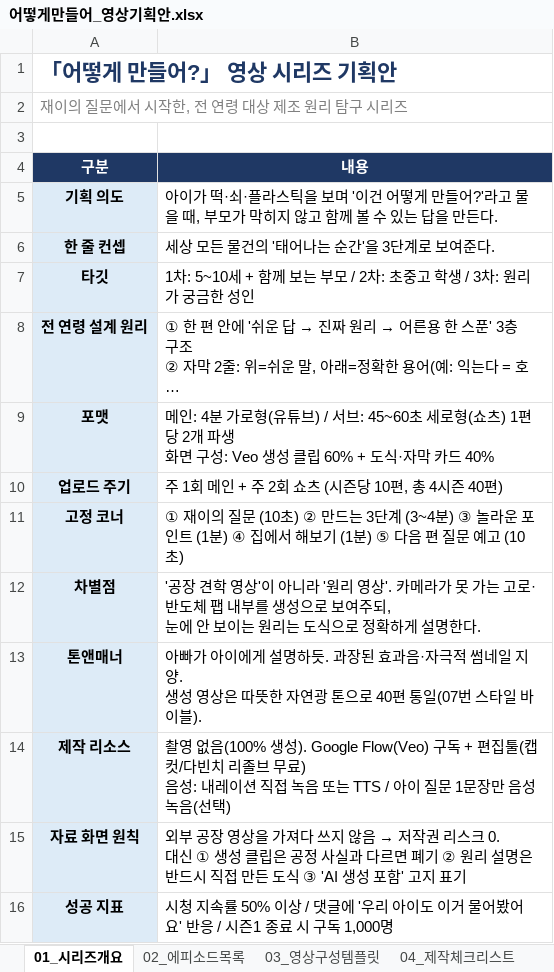
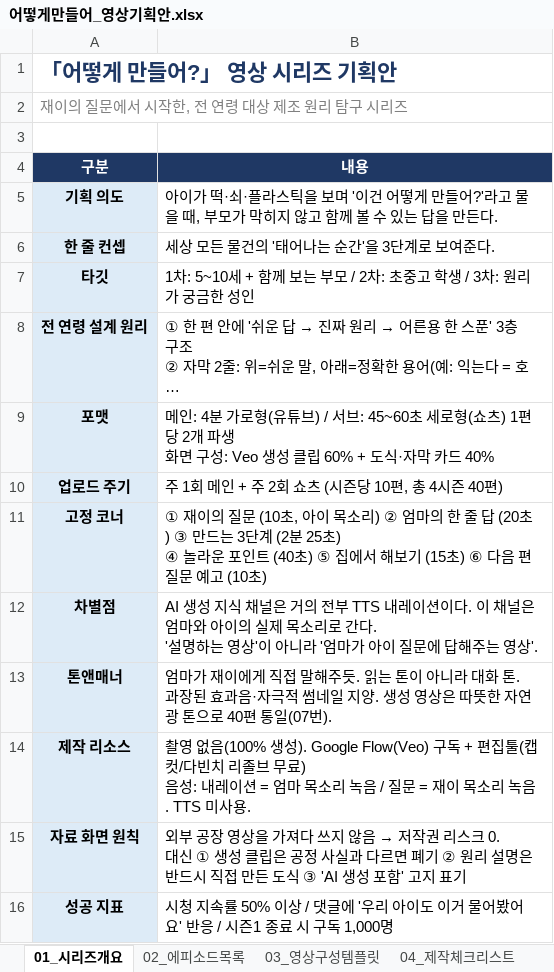
Before and after one commit to seangold8888/seangold8888.github.io, an Excel workbook: docs/어떻게만들어_영상기획안.xlsx, sheet 01_시리즈개요, drawn as a sheet; long unchanged cells end in …; values as stored, in another font and other column widths than the file's, no borders; ↵ is a line break in a cell; the diff names each change by its address in the sheet, - before the commit and + after, or states it on an @@ line.

```diff
--- a/docs/어떻게만들어_영상기획안.xlsx (sheet 01_시리즈개요)
+++ b/docs/어떻게만들어_영상기획안.xlsx (sheet 01_시리즈개요)
-B11 (내용): …문 (10초) ② 만드는 3단계 (3~4분) ③ 놀라운 포인트 (1분) ④ 집에서 해보기 (1분) ⑤ 다음 편…
+B11 (내용): …문 (10초, 아이 목소리) ② 엄마의 한 줄 답 (20초) ③ 만드는 3단계 (2분 25초) ↵ ④ 놀라운 포인트 (40초) ⑤ 집에서 해보기 (15초) ⑥ 다음 편…
-B12 (내용): '공장 견학 영상'이 아니라 '원리 영상'. 카메라가 못 가는 고로·반도체 팹 내부를 생성으로 보여주되, ↵ 눈에 안 보이는 원리는 도식으로 정확하게 설명한다.
+B12 (내용): AI 생성 지식 채널은 거의 전부 TTS 내레이션이다. 이 채널은 엄마와 아이의 실제 목소리로 간다. ↵ '설명하는 영상'이 아니라 '엄마가 아이 질문에 답해주는 영상'.
-B13 (내용): 아빠가 아이에게 설명하듯. 과장된 효과음·자극적 썸네일 지양. ↵ 생성 영상은 따뜻한 자연광 톤으로 40편 통일(07번 스타일 바이블).
+B13 (내용): 엄마가 재이에게 직접 말해주듯. 읽는 톤이 아니라 대화 톤. ↵ 과장된 효과음·자극적 썸네일 지양. 생성 영상은 따뜻한 자연광 톤으로 40편 통일(07번).
-B14 (내용): …레이션 직접 녹음 또는 TTS / 아이 질문 1문장만 음성 녹음(선택)
+B14 (내용): …레이션 = 엄마 목소리 녹음 / 질문 = 재이 목소리 녹음. TTS 미사용.
```
Also changed, not shown: sheet 04_제작체크리스트, other sheet tabs.
